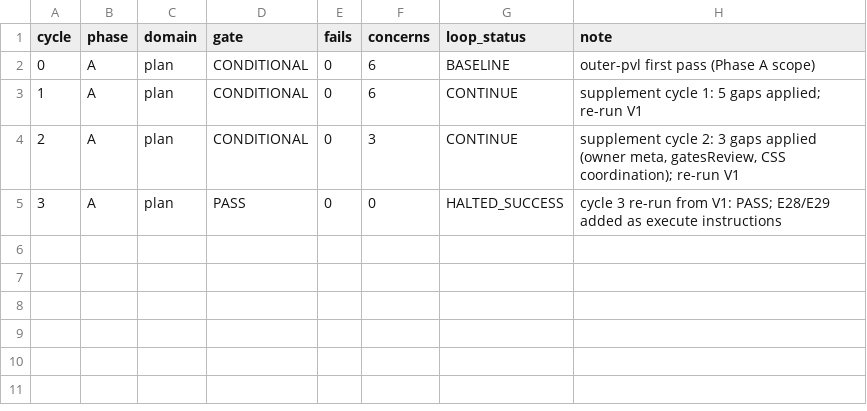
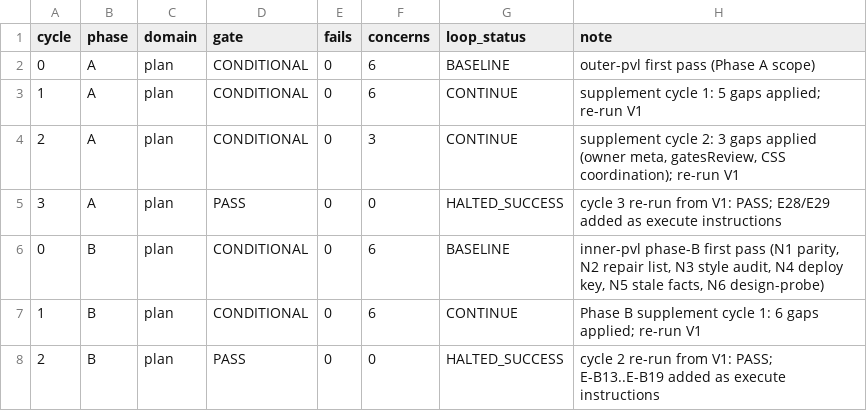
Before and after one commit to itsjiathao0912/preflight-legal-reviewer-anduin-transaction, a TSV file: process/features/findings-v2/active/findings-v2_18-10-26/results.tsv, drawn as a sheet.

```diff
--- a/process/features/findings-v2/active/findings-v2_18-10-26/results.tsv
+++ b/process/features/findings-v2/active/findings-v2_18-10-26/results.tsv
@@ -5 +5,4 @@ cycle	phase	domain	gate	fails	concerns	loop_status	note
 3	A	plan	PASS	0	0	HALTED_SUCCESS	cycle 3 re-run from V1: PASS; E28/E29 added as execute instructions
+0	B	plan	CONDITIONAL	0	6	BASELINE	inner-pvl phase-B first pass (N1 parity, N2 repair list, N3 style audit, N4 deploy key, N5 stale facts, N6 design-probe)
+1	B	plan	CONDITIONAL	0	6	CONTINUE	Phase B supplement cycle 1: 6 gaps applied; re-run V1
+2	B	plan	PASS	0	0	HALTED_SUCCESS	cycle 2 re-run from V1: PASS; E-B13..E-B19 added as execute instructions
```
Also changed, not shown: 6 other files.
